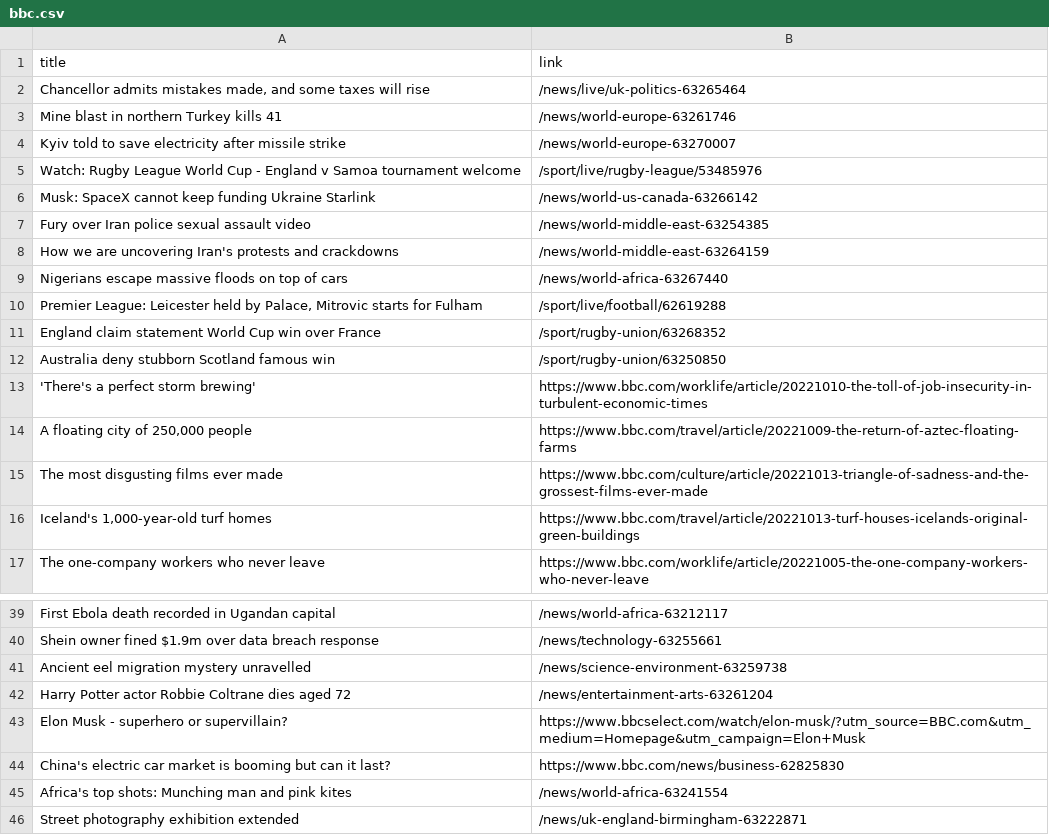
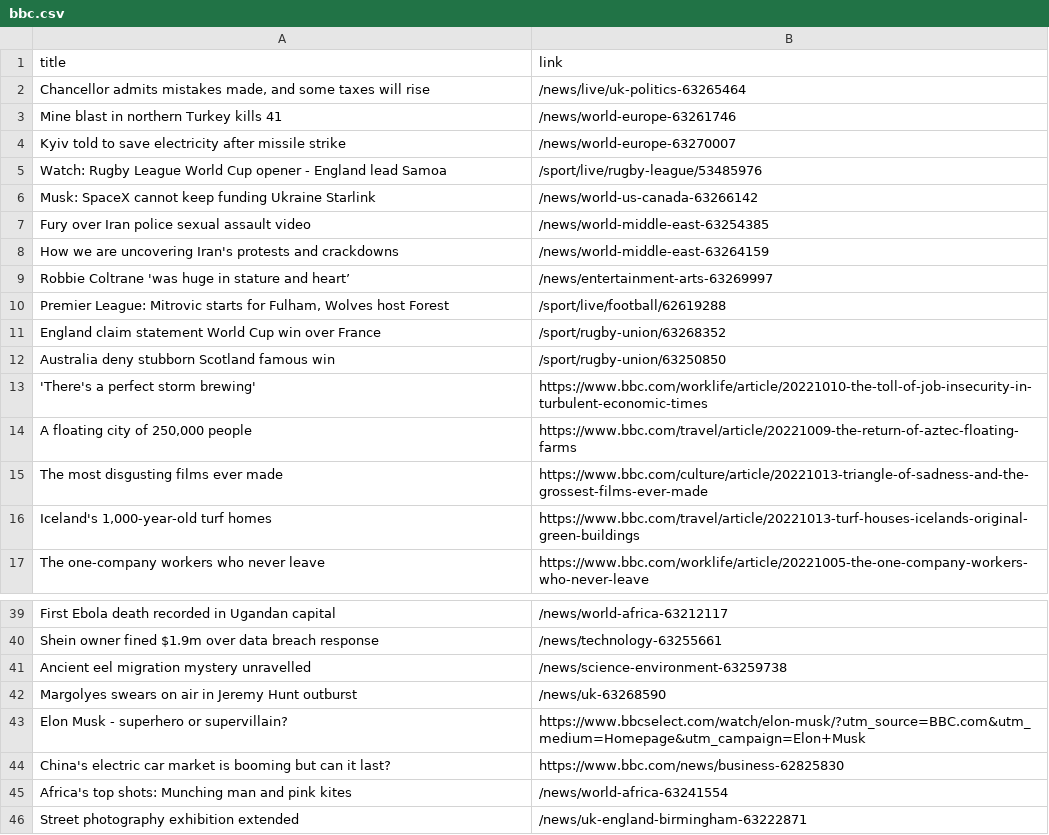
Before and after one commit to luyi-eve/automatic-scraper-bbc, a CSV file: bbc.csv, drawn as a sheet; only a part is shown, gaps mark what is left out.

```diff
--- a/bbc.csv
+++ b/bbc.csv
@@ -4,3 +4,3 @@ Mine blast in northern Turkey kills 41,/news/world-europe-63261746
 Kyiv told to save electricity after missile strike,/news/world-europe-63270007
-Watch: Rugby League World Cup - England v Samoa tournament welcome,/sport/live/rugby-league/53485976
+Watch: Rugby League World Cup opener - England lead Samoa,/sport/live/rugby-league/53485976
 Musk: SpaceX cannot keep funding Ukraine Starlink,/news/world-us-canada-63266142
@@ -8,4 +8,4 @@ Fury over Iran police sexual assault video,/news/world-middle-east-63254385
 How we are uncovering Iran's protests and crackdowns,/news/world-middle-east-63264159
-Nigerians escape massive floods on top of cars,/news/world-africa-63267440
-"Premier League: Leicester held by Palace, Mitrovic starts for Fulham",/sport/live/football/62619288
+Robbie Coltrane 'was huge in stature and heart’,/news/entertainment-arts-63269997
+"Premier League: Mitrovic starts for Fulham, Wolves host Forest",/sport/live/football/62619288
 England claim statement World Cup win over France,/sport/rugby-union/63268352
@@ -41,3 +41,3 @@ Shein owner fined $1.9m over data breach response,/news/technology-63255661
 Ancient eel migration mystery unravelled,/news/science-environment-63259738
-Harry Potter actor Robbie Coltrane dies aged 72,/news/entertainment-arts-63261204
+Margolyes swears on air in Jeremy Hunt outburst,/news/uk-63268590
 Elon Musk - superhero or supervillain?,https://www.bbcselect.com/watch/elon-musk/?utm_source=BBC.com&utm_medium=Homepage&utm_campaign=Elon+Musk
```
